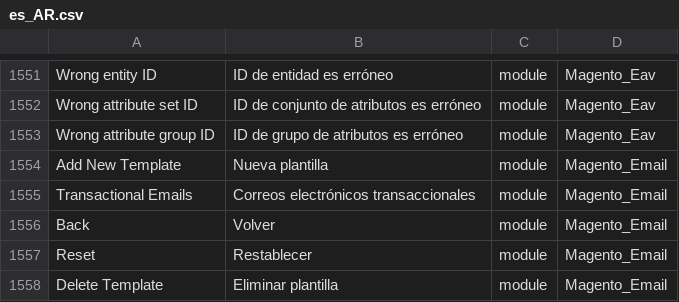
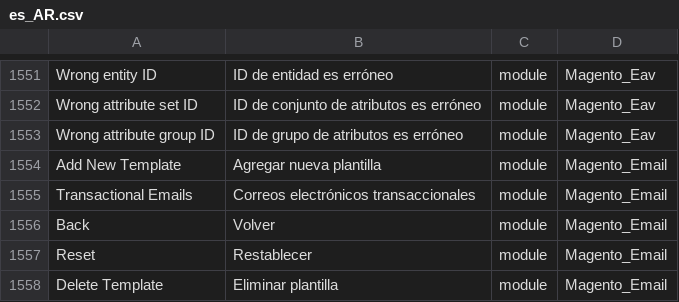
Before and after one commit to Magento2Translations/language_es_ar, a CSV file: es_AR.csv, drawn as a sheet; only a part is shown, gaps mark what is left out; the diff names each change by its address in the sheet, - before the commit and + after, or states it on an @@ line.

Commit message:
Auto translate 02/04/2017 00:00:01

```diff
--- a/es_AR.csv
+++ b/es_AR.csv
-B1554: Nueva plantilla
+B1554: Agregar nueva plantilla
```
